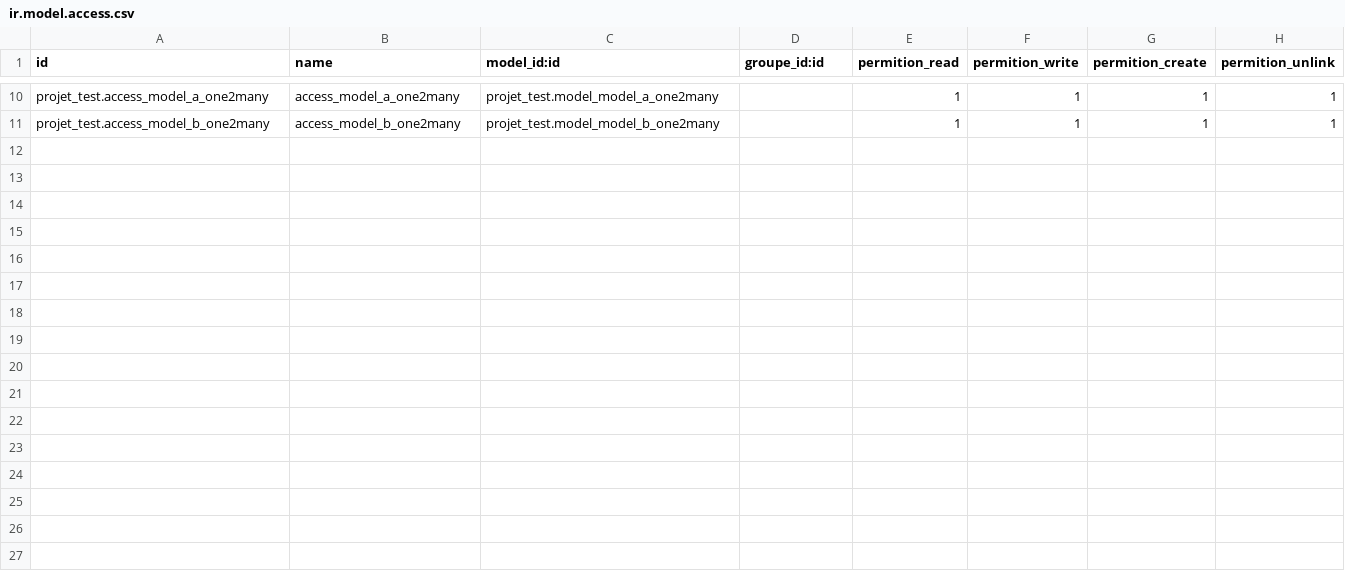
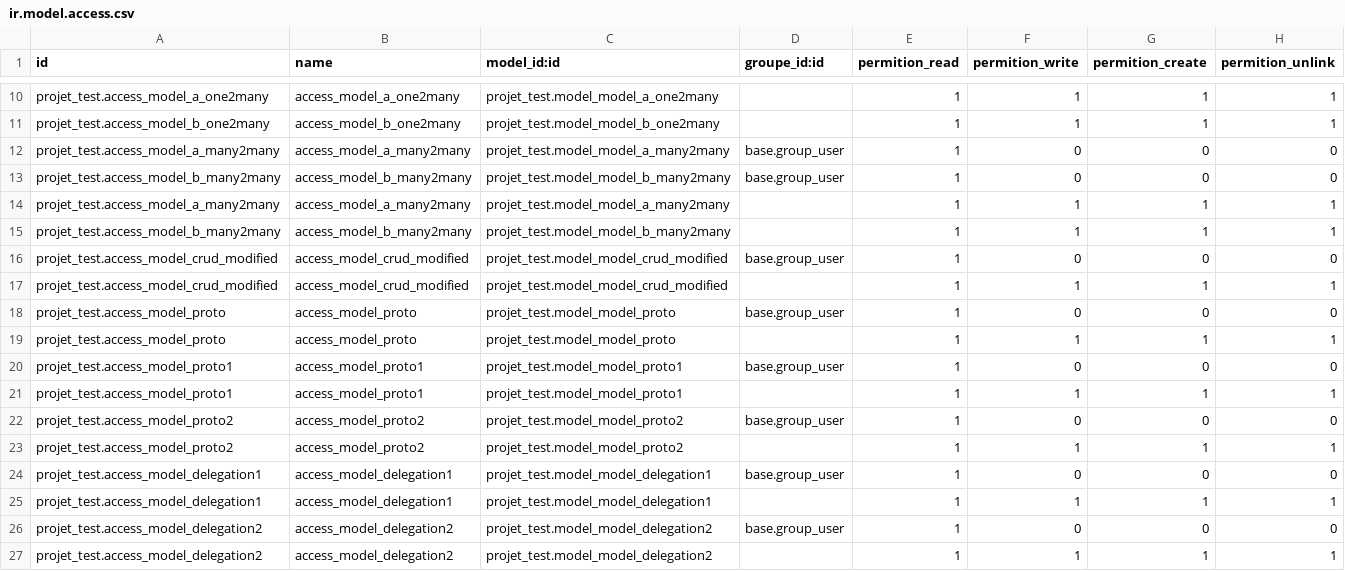
Before and after one commit to sirinehj/Custom-Odoo-Addons, a CSV file: odoo_project_test/security/ir.model.access.csv, drawn as a sheet; only a part is shown, gaps mark what is left out.

Commit message:
chap-18-model inheritance

```diff
--- a/odoo_project_test/security/ir.model.access.csv
+++ b/odoo_project_test/security/ir.model.access.csv
@@ -11 +11,17 @@ projet_test.access_model_a_one2many,access_model_a_one2many,projet_test.model_mo
 projet_test.access_model_b_one2many,access_model_b_one2many,projet_test.model_model_b_one2many,,1,1,1,1
+projet_test.access_model_a_many2many,access_model_a_many2many,projet_test.model_model_a_many2many,base.group_user,1,0,0,0
+projet_test.access_model_b_many2many,access_model_b_many2many,projet_test.model_model_b_many2many,base.group_user,1,0,0,0
+projet_test.access_model_a_many2many,access_model_a_many2many,projet_test.model_model_a_many2many,,1,1,1,1
+projet_test.access_model_b_many2many,access_model_b_many2many,projet_test.model_model_b_many2many,,1,1,1,1
+projet_test.access_model_crud_modified,access_model_crud_modified,projet_test.model_model_crud_modified,base.group_user,1,0,0,0
+projet_test.access_model_crud_modified,access_model_crud_modified,projet_test.model_model_crud_modified,,1,1,1,1
+projet_test.access_model_proto,access_model_proto,projet_test.model_model_proto,base.group_user,1,0,0,0
+projet_test.access_model_proto,access_model_proto,projet_test.model_model_proto,,1,1,1,1
+projet_test.access_model_proto1,access_model_proto1,projet_test.model_model_proto1,base.group_user,1,0,0,0
+projet_test.access_model_proto1,access_model_proto1,projet_test.model_model_proto1,,1,1,1,1
+projet_test.access_model_proto2,access_model_proto2,projet_test.model_model_proto2,base.group_user,1,0,0,0
+projet_test.access_model_proto2,access_model_proto2,projet_test.model_model_proto2,,1,1,1,1
+projet_test.access_model_delegation1,access_model_delegation1,projet_test.model_model_delegation1,base.group_user,1,0,0,0
+projet_test.access_model_delegation1,access_model_delegation1,projet_test.model_model_delegation1,,1,1,1,1
+projet_test.access_model_delegation2,access_model_delegation2,projet_test.model_model_delegation2,base.group_user,1,0,0,0
+projet_test.access_model_delegation2,access_model_delegation2,projet_test.model_model_delegation2,,1,1,1,1
```
Also changed, not shown: projet_test/security/ir.model.access.csv, 4 other files.
